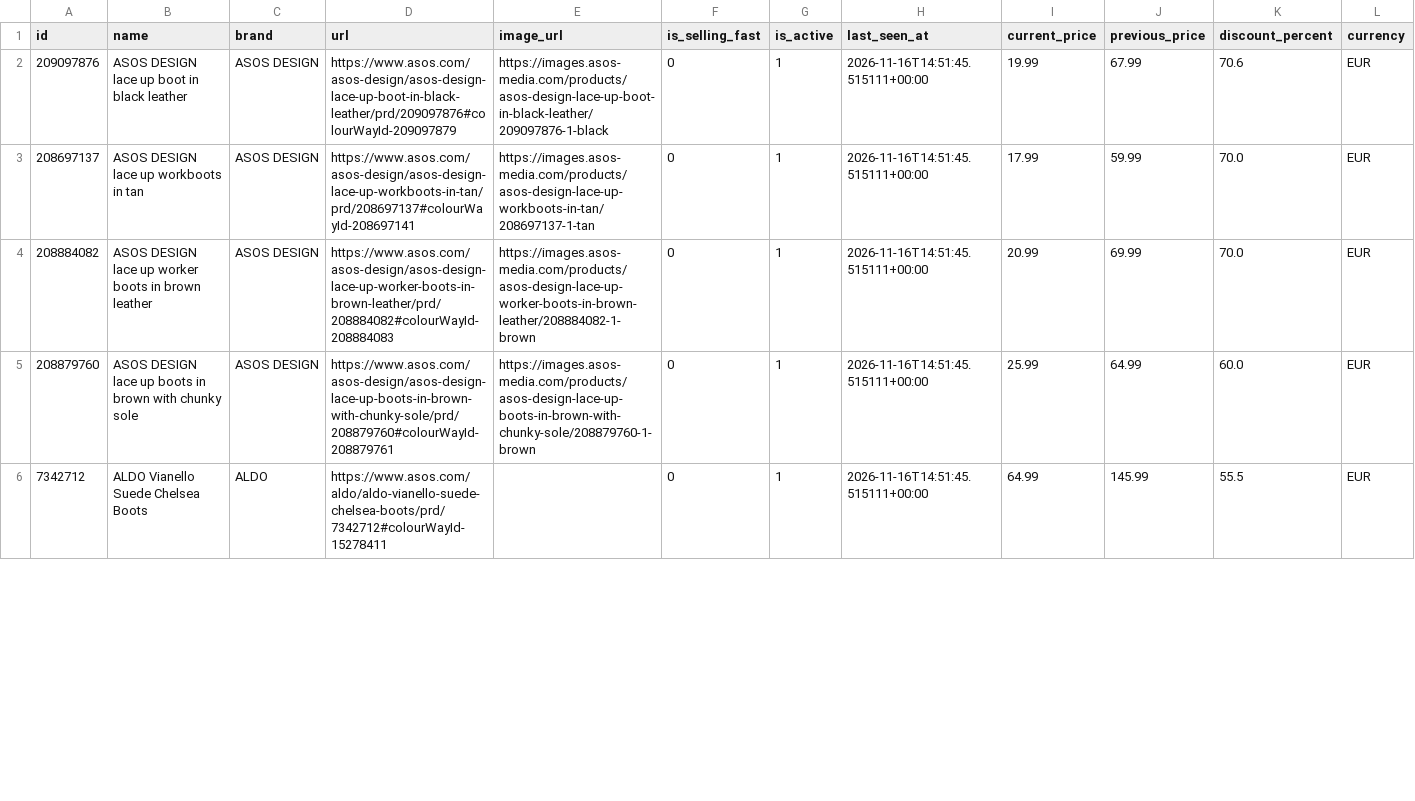
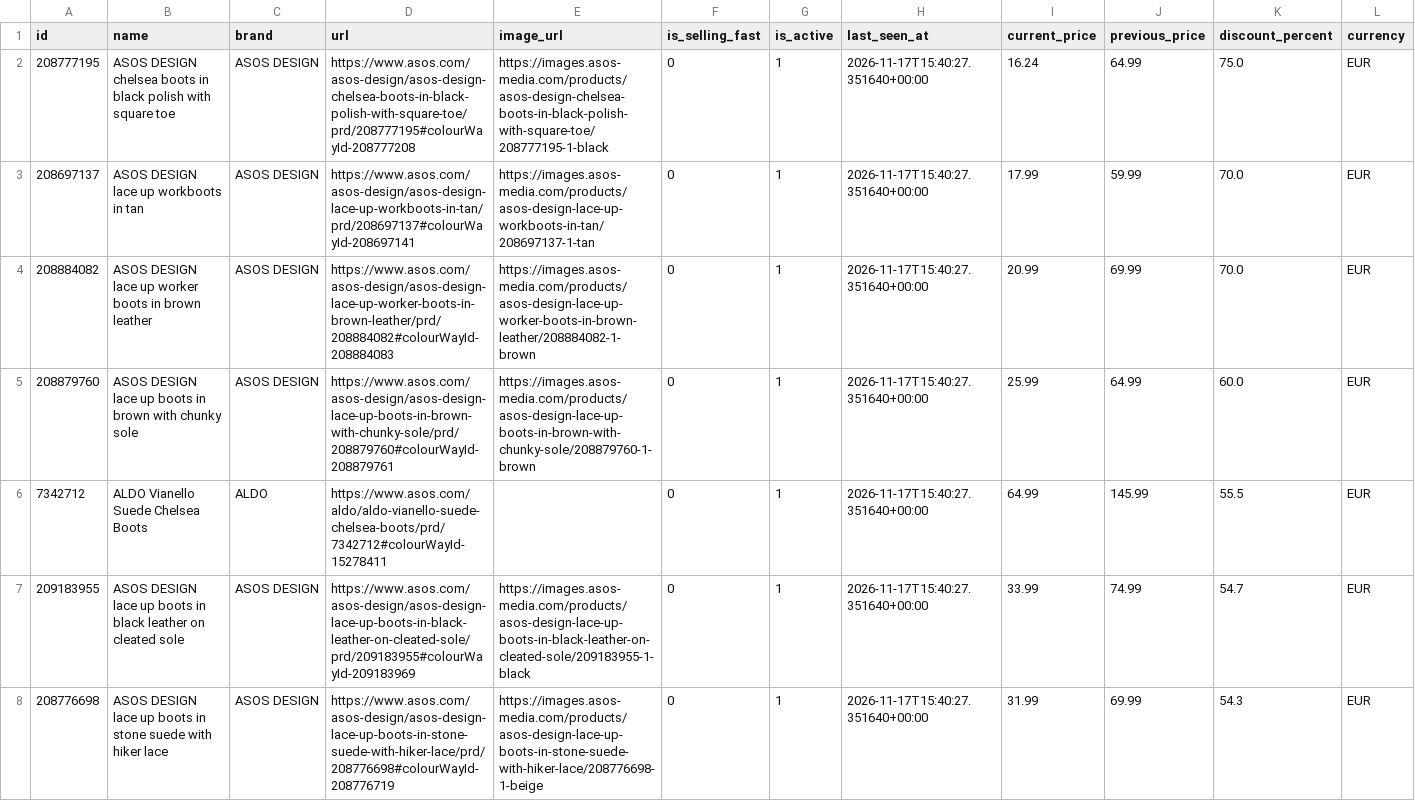
Before and after one commit to Doginnet/asos-store-scraper, a CSV file: data/samples/boots/deals.csv, drawn as a sheet; only a part is shown; the diff covers the shown part only.

```diff
--- a/data/samples/boots/deals.csv
+++ b/data/samples/boots/deals.csv
@@ -1,6 +1,8 @@
 id,name,brand,url,image_url,is_selling_fast,is_active,last_seen_at,current_price,previous_price,discount_percent,currency
-209097876,ASOS DESIGN lace up boot in black leather,ASOS DESIGN,https://www.asos.com/asos-design/asos-design-lace-up-boot-in-black-leather/prd/209097876#colourWayId-209097879,https://images.asos-media.com/products/asos-design-lace-up-boot-in-black-leather/209097876-1-black,0,1,2026-11-16T14:51:45.515111+00:00,19.99,67.99,70.6,EUR
-208697137,ASOS DESIGN lace up workboots in tan,ASOS DESIGN,https://www.asos.com/asos-design/asos-design-lace-up-workboots-in-tan/prd/208697137#colourWayId-208697141,https://images.asos-media.com/products/asos-design-lace-up-workboots-in-tan/208697137-1-tan,0,1,2026-11-16T14:51:45.515111+00:00,17.99,59.99,70.0,EUR
-208884082,ASOS DESIGN lace up worker boots in brown leather,ASOS DESIGN,https://www.asos.com/asos-design/asos-design-lace-up-worker-boots-in-brown-leather/prd/208884082#colourWayId-208884083,https://images.asos-media.com/products/asos-design-lace-up-worker-boots-in-brown-leather/208884082-1-brown,0,1,2026-11-16T14:51:45.515111+00:00,20.99,69.99,70.0,EUR
-208879760,ASOS DESIGN lace up boots in brown with chunky sole,ASOS DESIGN,https://www.asos.com/asos-design/asos-design-lace-up-boots-in-brown-with-chunky-sole/prd/208879760#colourWayId-208879761,https://images.asos-media.com/products/asos-design-lace-up-boots-in-brown-with-chunky-sole/208879760-1-brown,0,1,2026-11-16T14:51:45.515111+00:00,25.99,64.99,60.0,EUR
-7342712,ALDO Vianello Suede Chelsea Boots,ALDO,https://www.asos.com/aldo/aldo-vianello-suede-chelsea-boots/prd/7342712#colourWayId-15278411,,0,1,2026-11-16T14:51:45.515111+00:00,64.99,145.99,55.5,EUR
+208777195,ASOS DESIGN chelsea boots in black polish with square toe,ASOS DESIGN,https://www.asos.com/asos-design/asos-design-chelsea-boots-in-black-polish-with-square-toe/prd/208777195#colourWayId-208777208,https://images.asos-media.com/products/asos-design-chelsea-boots-in-black-polish-with-square-toe/208777195-1-black,0,1,2026-11-17T15:40:27.351640+00:00,16.24,64.99,75.0,EUR
+208697137,ASOS DESIGN lace up workboots in tan,ASOS DESIGN,https://www.asos.com/asos-design/asos-design-lace-up-workboots-in-tan/prd/208697137#colourWayId-208697141,https://images.asos-media.com/products/asos-design-lace-up-workboots-in-tan/208697137-1-tan,0,1,2026-11-17T15:40:27.351640+00:00,17.99,59.99,70.0,EUR
+208884082,ASOS DESIGN lace up worker boots in brown leather,ASOS DESIGN,https://www.asos.com/asos-design/asos-design-lace-up-worker-boots-in-brown-leather/prd/208884082#colourWayId-208884083,https://images.asos-media.com/products/asos-design-lace-up-worker-boots-in-brown-leather/208884082-1-brown,0,1,2026-11-17T15:40:27.351640+00:00,20.99,69.99,70.0,EUR
+208879760,ASOS DESIGN lace up boots in brown with chunky sole,ASOS DESIGN,https://www.asos.com/asos-design/asos-design-lace-up-boots-in-brown-with-chunky-sole/prd/208879760#colourWayId-208879761,https://images.asos-media.com/products/asos-design-lace-up-boots-in-brown-with-chunky-sole/208879760-1-brown,0,1,2026-11-17T15:40:27.351640+00:00,25.99,64.99,60.0,EUR
+7342712,ALDO Vianello Suede Chelsea Boots,ALDO,https://www.asos.com/aldo/aldo-vianello-suede-chelsea-boots/prd/7342712#colourWayId-15278411,,0,1,2026-11-17T15:40:27.351640+00:00,64.99,145.99,55.5,EUR
+209183955,ASOS DESIGN lace up boots in black leather on cleated sole,ASOS DESIGN,https://www.asos.com/asos-design/asos-design-lace-up-boots-in-black-leather-on-cleated-sole/prd/209183955#colourWayId-209183969,https://images.asos-media.com/products/asos-design-lace-up-boots-in-black-leather-on-cleated-sole/209183955-1-black,0,1,2026-11-17T15:40:27.351640+00:00,33.99,74.99,54.7,EUR
+208776698,ASOS DESIGN lace up boots in stone suede with hiker lace,ASOS DESIGN,https://www.asos.com/asos-design/asos-design-lace-up-boots-in-stone-suede-with-hiker-lace/prd/208776698#colourWayId-208776719,https://images.asos-media.com/products/asos-design-lace-up-boots-in-stone-suede-with-hiker-lace/208776698-1-beige,0,1,2026-11-17T15:40:27.351640+00:00,31.99,69.99,54.3,EUR
```
Also changed, not shown: 1 added row, 2 removed rows and 71 edited cells elsewhere in this file, data/samples/hoodies/deals.csv, data/samples/jackets/products.csv, 50 other files.
